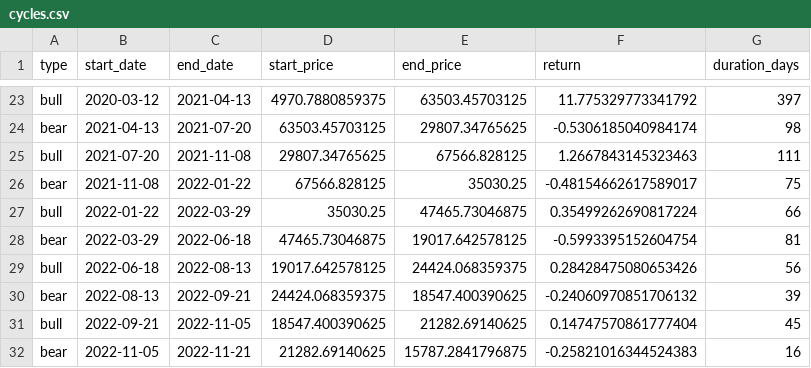
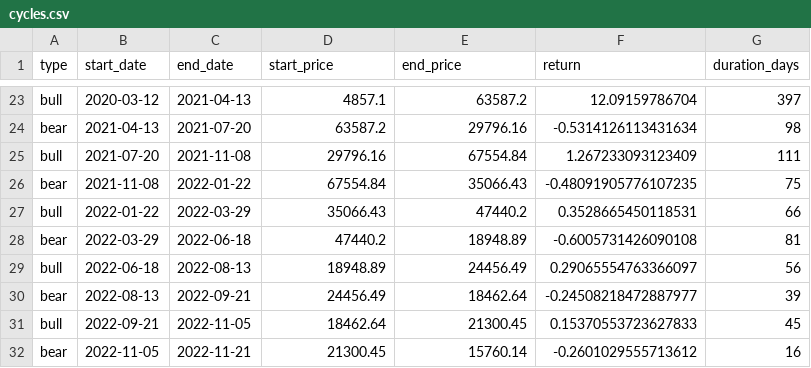
Before and after one commit to Manutd1234/Infrastructure_Projects, a CSV file: CryptoCycle/outputs/cycles.csv, drawn as a sheet; only a part is shown, gaps mark what is left out; the diff covers the shown part only; the diff names each change by its address in the sheet, - before the commit and + after, or states it on an @@ line.

```diff
--- a/CryptoCycle/outputs/cycles.csv
+++ b/CryptoCycle/outputs/cycles.csv
-D23 (start_price): 4970.7880859375
+D23 (start_price): 4857.1
-E23 (end_price): 63503.45703125
+E23 (end_price): 63587.2
-F23 (return): 11.775329773341792
+F23 (return): 12.09159786704
-D24 (start_price): 63503.45703125
+D24 (start_price): 63587.2
-E24 (end_price): 29807.34765625
+E24 (end_price): 29796.16
-F24 (return): -0.5306185040984174
+F24 (return): -0.5314126113431634
-D25 (start_price): 29807.34765625
+D25 (start_price): 29796.16
-E25 (end_price): 67566.828125
+E25 (end_price): 67554.84
-F25 (return): 1.2667843145323463
+F25 (return): 1.267233093123409
-D26 (start_price): 67566.828125
+D26 (start_price): 67554.84
-E26 (end_price): 35030.25
+E26 (end_price): 35066.43
-F26 (return): -0.48154662617589017
+F26 (return): -0.48091905776107235
-D27 (start_price): 35030.25
+D27 (start_price): 35066.43
-E27 (end_price): 47465.73046875
+E27 (end_price): 47440.2
-F27 (return): 0.35499262690817224
+F27 (return): 0.3528665450118531
-D28 (start_price): 47465.73046875
+D28 (start_price): 47440.2
-E28 (end_price): 19017.642578125
+E28 (end_price): 18948.89
-F28 (return): -0.5993395152604754
+F28 (return): -0.6005731426090108
-D29 (start_price): 19017.642578125
+D29 (start_price): 18948.89
-E29 (end_price): 24424.068359375
+E29 (end_price): 24456.49
-F29 (return): 0.28428475080653426
+F29 (return): 0.29065554763366097
-D30 (start_price): 24424.068359375
+D30 (start_price): 24456.49
-E30 (end_price): 18547.400390625
+E30 (end_price): 18462.64
-F30 (return): -0.24060970851706132
+F30 (return): -0.24508218472887977
-D31 (start_price): 18547.400390625
+D31 (start_price): 18462.64
-E31 (end_price): 21282.69140625
+E31 (end_price): 21300.45
-F31 (return): 0.14747570861777404
+F31 (return): 0.15370553723627833
-D32 (start_price): 21282.69140625
+D32 (start_price): 21300.45
-E32 (end_price): 15787.2841796875
+E32 (end_price): 15760.14
-F32 (return): -0.25821016344524383
+F32 (return): -0.2601029555713612
```
Also changed, not shown: 4 added rows, 4 removed rows and 108 edited cells elsewhere in this file, CryptoCycle/outputs/bear_markets.csv, CryptoCycle/outputs/breakout_dates.csv, 1 other file.
